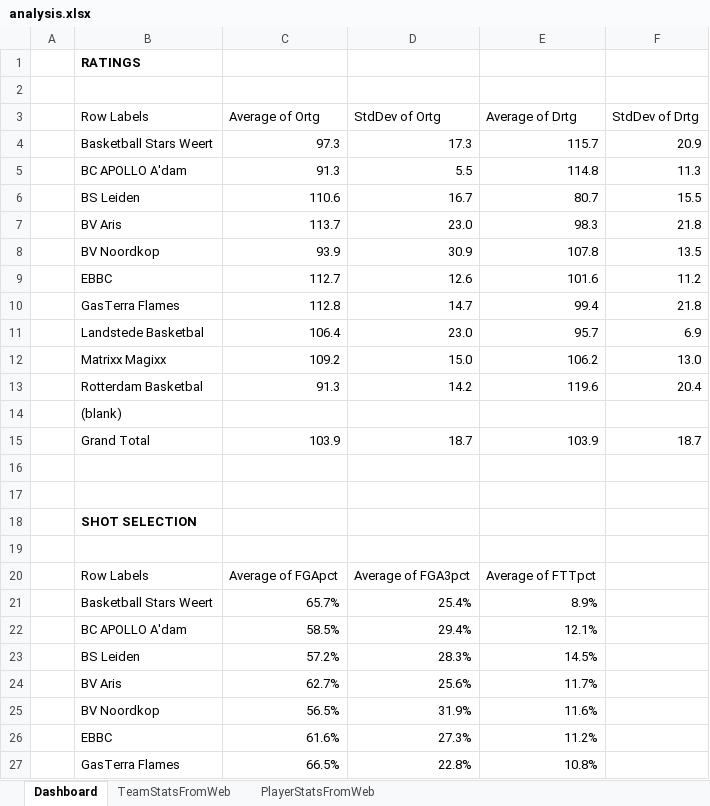
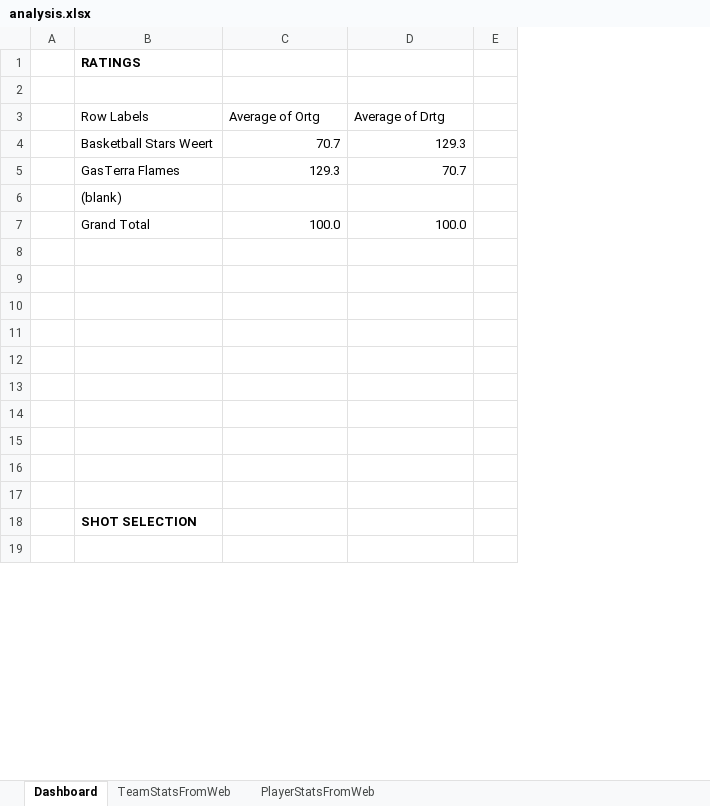
Before and after one commit to serra/bball, an Excel workbook: dbl/analysis.xlsx, sheet Dashboard, drawn as a sheet; only a part is shown; values as stored, in another font and other column widths than the file's, no borders; removed rows and columns are numbered as before the commit, all else as after; the diff covers the shown part only; the diff names each change by its address in the sheet, - before the commit and + after, or states it on an @@ line.

Commit message:
Clean  up dashboard
Only the first game is used

```diff
--- a/dbl/analysis.xlsx (sheet Dashboard)
+++ b/dbl/analysis.xlsx (sheet Dashboard)
-column D (StdDev of Ortg), row 15: 18.7
-column F (StdDev of Drtg), row 15: 18.7
+column E, empty
-row 4:  | Basketball Stars Weert | 97.3 | 17.3 | 115.7 | 20.9
-row 5:  | BC APOLLO A'dam | 91.3 | 5.5 | 114.8 | 11.3
-row 6:  | BS Leiden | 110.6 | 16.7 | 80.7 | 15.5
-row 7:  | BV Aris | 113.7 | 23.0 | 98.3 | 21.8
-row 8:  | BV Noordkop | 93.9 | 30.9 | 107.8 | 13.5
-row 9:  | EBBC | 112.7 | 12.6 | 101.6 | 11.2
-row 10:  | GasTerra Flames | 112.8 | 14.7 | 99.4 | 21.8
-row 11:  | Landstede Basketbal | 106.4 | 23.0 | 95.7 | 6.9
-row 12:  | Matrixx Magixx | 109.2 | 15.0 | 106.2 | 13.0
-row 13:  | Rotterdam Basketbal | 91.3 | 14.2 | 119.6 | 20.4
+row 4:  | Basketball Stars Weert | 70.7 | 129.3
+row 5:  | GasTerra Flames | 129.3 | 70.7
+row 7:  | Grand Total | 100.0 | 100.0
-row 8:  | Grand Total | 103.9 | 18.7 | 103.9 | 18.7
+row 8: (empty)
+row 9: (empty)
+row 10: (empty)
+row 11: (empty)
+row 12: (empty)
+row 13: (empty)
+row 14: (empty)
+row 15: (empty)
-row 20:  | Row Labels | Average of FGApct | Average of FGA3pct | Average of FTTpct
-row 21:  | Basketball Stars Weert | 65.7% | 25.4% | 8.9%
-row 22:  | BC APOLLO A'dam | 58.5% | 29.4% | 12.1%
-row 23:  | BS Leiden | 57.2% | 28.3% | 14.5%
-row 24:  | BV Aris | 62.7% | 25.6% | 11.7%
-row 25:  | BV Noordkop | 56.5% | 31.9% | 11.6%
-row 26:  | EBBC | 61.6% | 27.3% | 11.2%
-row 27:  | GasTerra Flames | 66.5% | 22.8% | 10.8%
```
Also changed, not shown: 20 added rows, 3 removed rows and 4 edited cells elsewhere in this sheet, sheet PlayerStatsFromWeb, sheet TeamStatsFromWeb.
